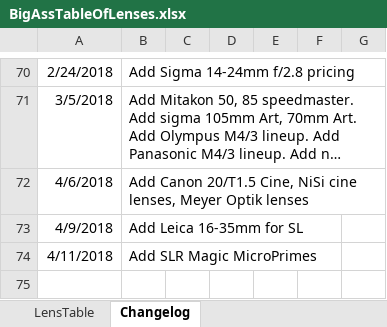
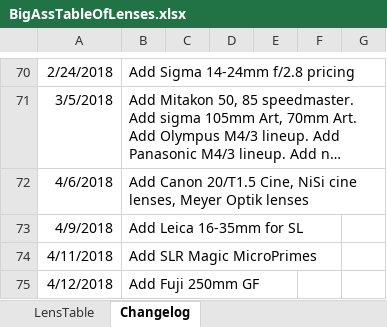
Before and after one commit to Olaf-Optical/BigAssTableOfLenses, an Excel workbook: BigAssTableOfLenses.xlsx, sheet Changelog, drawn as a sheet; only a part is shown, gaps mark what is left out; long unchanged cells end in …; values as stored, in another font and other column widths than the file's, no borders; the diff names each change by its address in the sheet, - before the commit and + after, or states it on an @@ line.

Commit message:
Add Fuji 250mm GF

```diff
--- a/BigAssTableOfLenses.xlsx (sheet Changelog)
+++ b/BigAssTableOfLenses.xlsx (sheet Changelog)
+row 75: 4/12/2018 | Add Fuji 250mm GF
```
Also changed, not shown: sheet LensTable, 1 other file.
